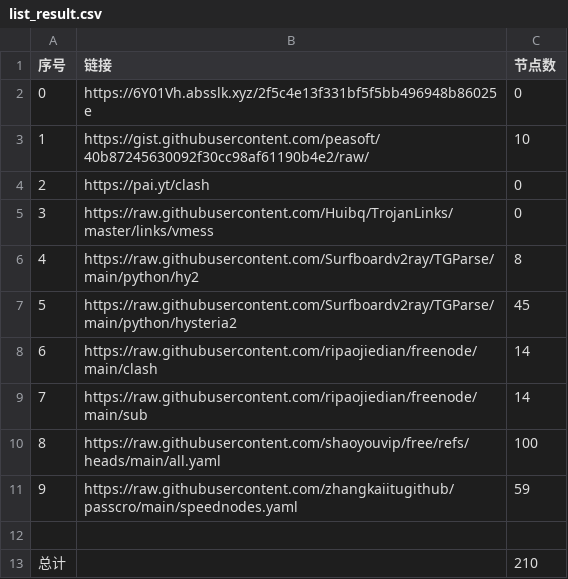
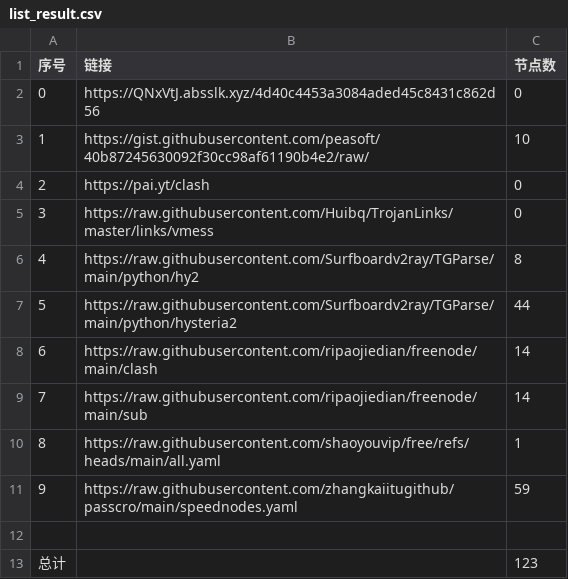
Before and after one commit to SummerLoveRain/NoMoreWalls, a CSV file: list_result.csv, drawn as a sheet.

```diff
--- a/list_result.csv
+++ b/list_result.csv
@@ -1,3 +1,3 @@
 序号,链接,节点数
-0,https://6Y01Vh.absslk.xyz/2f5c4e13f331bf5f5bb496948b86025e,0
+0,https://QNxVtJ.absslk.xyz/4d40c4453a3084aded45c8431c862d56,0
 1,https://gist.githubusercontent.com/peasoft/40b87245630092f30cc98af61190b4e2/raw/,10
@@ -6,8 +6,8 @@
 4,https://raw.githubusercontent.com/Surfboardv2ray/TGParse/main/python/hy2,8
-5,https://raw.githubusercontent.com/Surfboardv2ray/TGParse/main/python/hysteria2,45
+5,https://raw.githubusercontent.com/Surfboardv2ray/TGParse/main/python/hysteria2,44
 6,https://raw.githubusercontent.com/ripaojiedian/freenode/main/clash,14
 7,https://raw.githubusercontent.com/ripaojiedian/freenode/main/sub,14
-8,https://raw.githubusercontent.com/shaoyouvip/free/refs/heads/main/all.yaml,100
+8,https://raw.githubusercontent.com/shaoyouvip/free/refs/heads/main/all.yaml,1
 9,https://raw.githubusercontent.com/zhangkaiitugithub/passcro/main/speednodes.yaml,59
 
-总计,,210
+总计,,123
```
Also changed, not shown: 26 other files.
